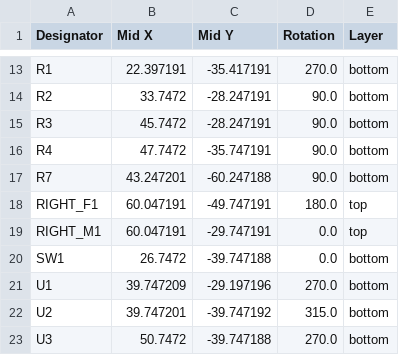
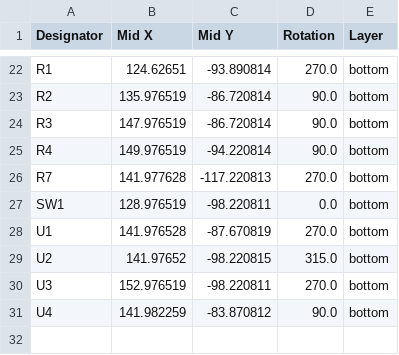
Before and after one commit to JoelNymark/modu-hardware, a CSV file: hub-pcb/production/positions.csv, drawn as a sheet; only a part is shown, gaps mark what is left out; removed rows and columns are numbered as before the commit, all else as after; the diff covers the shown part only; the diff names each change by its address in the sheet, - before the commit and + after, or states it on an @@ line.

```diff
--- a/hub-pcb/production/positions.csv
+++ b/hub-pcb/production/positions.csv
-B22 (Mid X): 22.397191
+B22 (Mid X): 124.62651
-C22 (Mid Y): -35.417191
+C22 (Mid Y): -93.890814
-B23 (Mid X): 33.7472
+B23 (Mid X): 135.976519
-C23:C24 (Mid Y): -28.247191
+C23:C24 (Mid Y): -86.720814
-B24 (Mid X): 45.7472
+B24 (Mid X): 147.976519
-B25 (Mid X): 47.7472
+B25 (Mid X): 149.976519
-C25 (Mid Y): -35.747191
+C25 (Mid Y): -94.220814
-B26 (Mid X): 43.247201
+B26 (Mid X): 141.977628
-C26 (Mid Y): -60.247188
+C26 (Mid Y): -117.220813
-D26 (Rotation): 90.0
+D26 (Rotation): 270.0
-row 18: RIGHT_F1 | 60.047191 | -49.747191 | 180.0 | top
-row 19: RIGHT_M1 | 60.047191 | -29.747191 | 0.0 | top
-B27 (Mid X): 26.7472
+B27 (Mid X): 128.976519
-C27 (Mid Y): -39.747188
+C27 (Mid Y): -98.220811
-B28 (Mid X): 39.747209
+B28 (Mid X): 141.976528
-C28 (Mid Y): -29.197196
+C28 (Mid Y): -87.670819
-B29 (Mid X): 39.747201
+B29 (Mid X): 141.97652
-C29 (Mid Y): -39.747192
+C29 (Mid Y): -98.220815
-B30 (Mid X): 50.7472
+B30 (Mid X): 152.976519
-C30 (Mid Y): -39.747188
+C30 (Mid Y): -98.220811
+row 31: U4 | 141.982259 | -83.870812 | 90.0 | bottom
```
Also changed, not shown: 13 added rows, 4 removed rows and 16 edited cells elsewhere in this file, hub-pcb/production/bom.csv, 7 other files.
